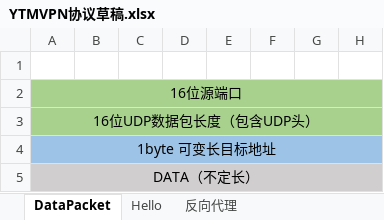
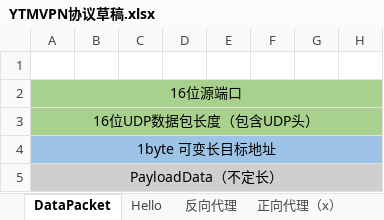
Before and after one commit to YunTM/YTMVPN_Server, an Excel workbook: YTMVPN协议草稿.xlsx, sheet DataPacket, drawn as a sheet; only a part is shown; values as stored, in another font and other column widths than the file's, no borders; the diff names each change by its address in the sheet, - before the commit and + after, or states it on an @@ line.

```diff
--- a/YTMVPN协议草稿.xlsx (sheet DataPacket)
+++ b/YTMVPN协议草稿.xlsx (sheet DataPacket)
+sheet tab: 正向代理（x）
-A5: DATA（不定长）
+A5: PayloadData（不定长）
```
Also changed, not shown: sheet 反向代理, sheet Hello, 3 other files.
